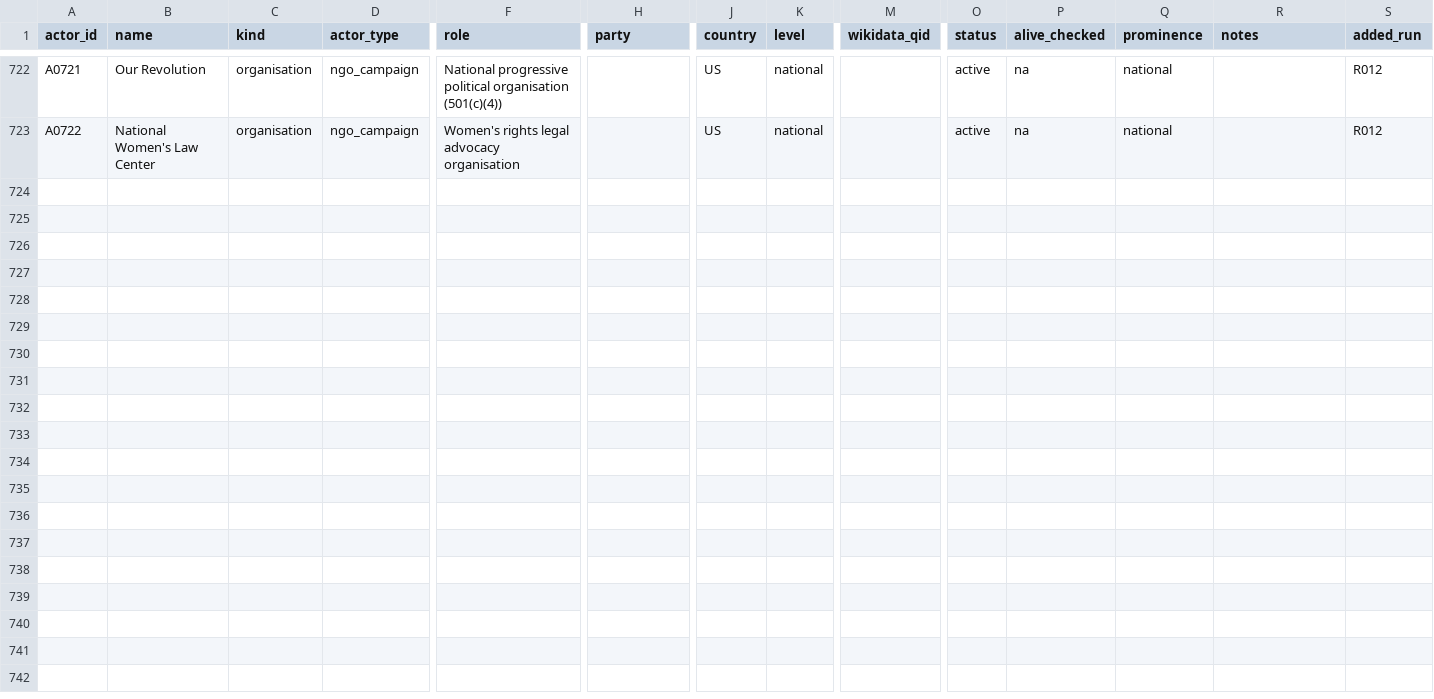
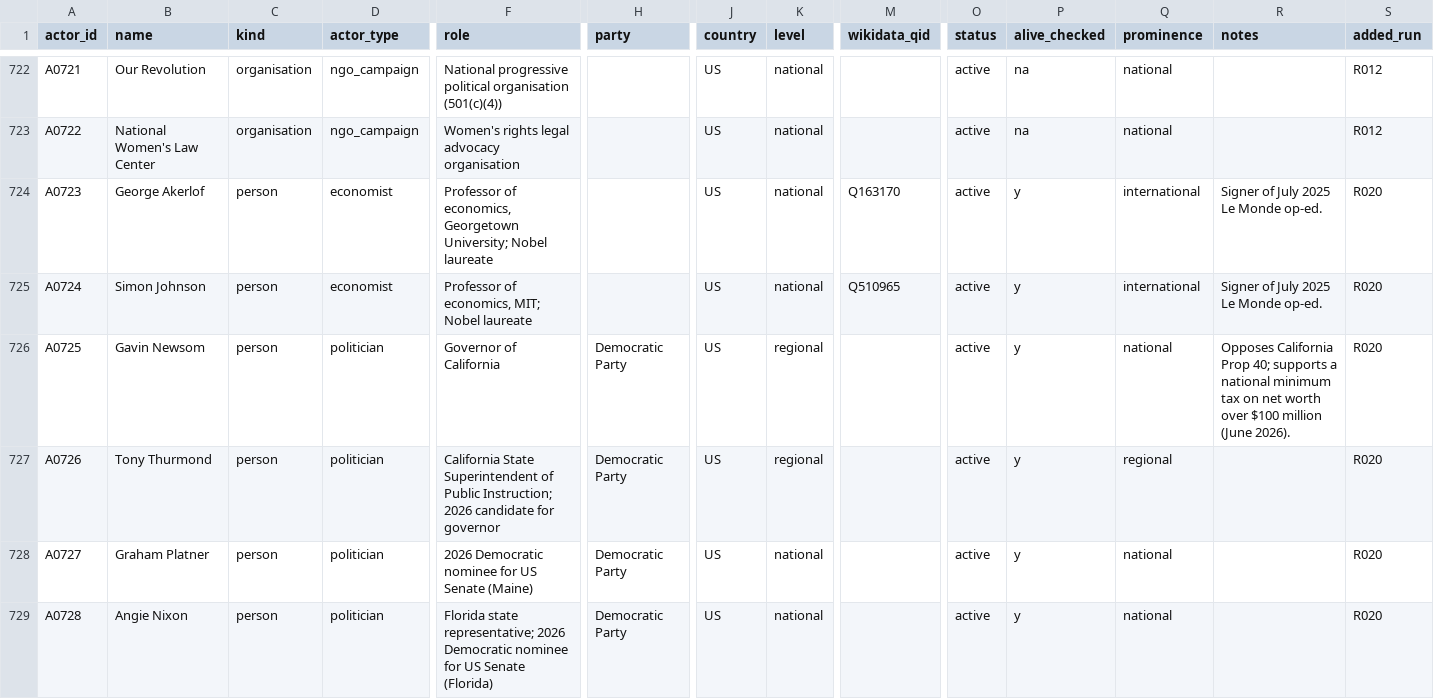
Before and after one commit to Egalitaristen/wealth-tax-database, a CSV file: data/us/actors.csv, drawn as a sheet; only a part is shown, gaps mark what is left out; rows hold the shown columns only; the diff names each change by its address in the sheet, - before the commit and + after, or states it on an @@ line.

```diff
--- a/data/us/actors.csv
+++ b/data/us/actors.csv
+row 724: A0723 | George Akerlof | person | economist | Professor of economics, Georgetown University; Nobel laureate |  | US | national | Q163170 | active | y | international | Signer of July 2025 Le Monde op-ed. | R020
+row 725: A0724 | Simon Johnson | person | economist | Professor of economics, MIT; Nobel laureate |  | US | national | Q510965 | active | y | international | Signer of July 2025 Le Monde op-ed. | R020
+row 726: A0725 | Gavin Newsom | person | politician | Governor of California | Democratic Party | US | regional |  | active | y | national | Opposes California Prop 40; supports a national minimum tax on net worth over $100 million (June 2026). | R020
+row 727: A0726 | Tony Thurmond | person | politician | California State Superintendent of Public Instruction; 2026 candidate for governor | Democratic Party | US | regional |  | active | y | regional |  | R020
+row 728: A0727 | Graham Platner | person | politician | 2026 Democratic nominee for US Senate (Maine) | Democratic Party | US | national |  | active | y | national |  | R020
+row 729: A0728 | Angie Nixon | person | politician | Florida state representative; 2026 Democratic nominee for US Senate (Florida) | Democratic Party | US | national |  | active | y | national |  | R020
```
Also changed, not shown: data/us/harvest.csv, 1 other file.
